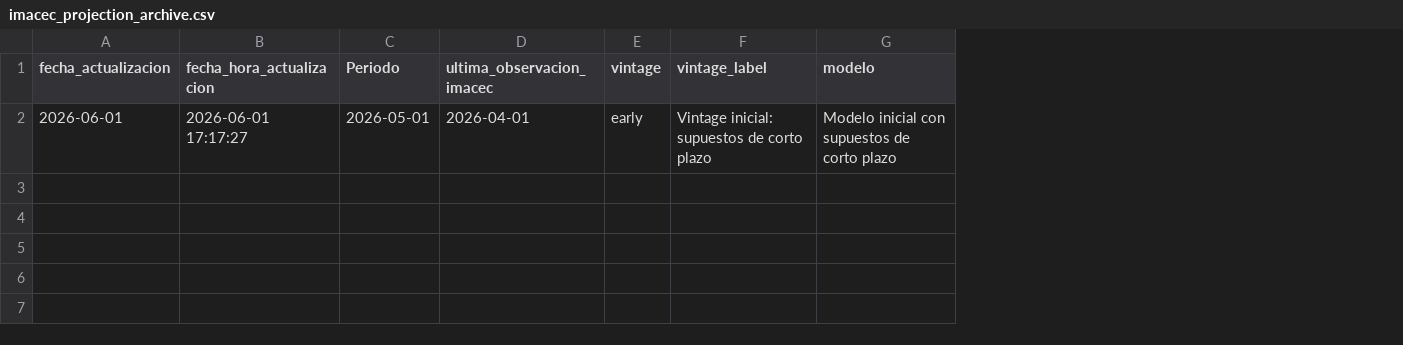
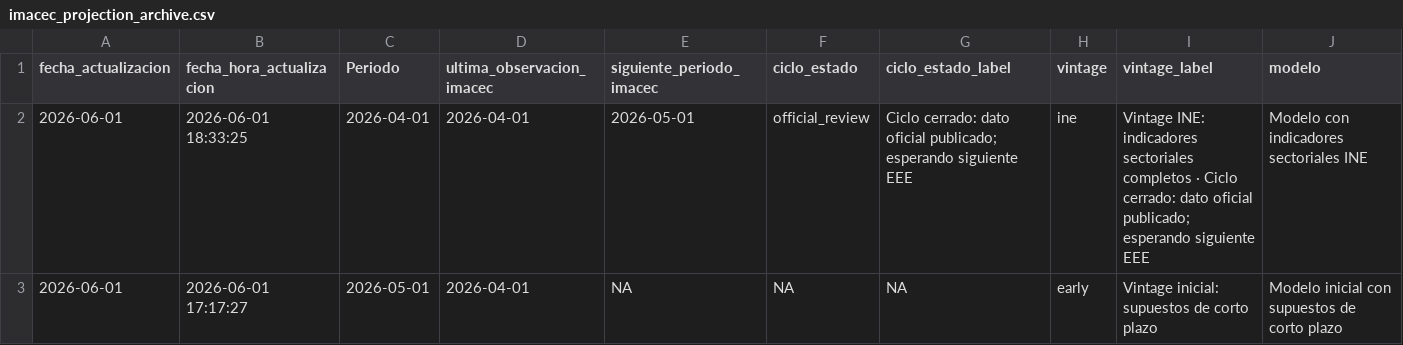
Before and after one commit to BUMBLI99/Economics, a CSV file: data/processed/imacec_projection_archive.csv, drawn as a sheet; only a part is shown; addresses are those after the commit; rows hold the shown columns only; the diff names each change by its address in the sheet, - before the commit and + after, or states it on an @@ line.

Commit message:
Corrige ciclo IMACEC y estabiliza layout del sitio

```diff
--- a/data/processed/imacec_projection_archive.csv
+++ b/data/processed/imacec_projection_archive.csv
+column E (siguiente_periodo_imacec), row 3: NA
+column F (ciclo_estado), row 3: NA
+column G (ciclo_estado_label), row 3: NA
+row 2: 2026-06-01 | 2026-06-01 18:33:25 | 2026-04-01 | 2026-04-01 | 2026-05-01 | official_review | Ciclo cerrado: dato oficial publicado; esperando siguiente EEE | ine | Vintage INE: indicadores sectoriales completos · Ciclo cerrado: dato oficial publicado; esperando siguiente EEE | Modelo con indicadores sectoriales INE
```
Also changed, not shown: data/processed/imacec_oos_metrics.csv, data/processed/imacec_projection.csv, 23 other files.
